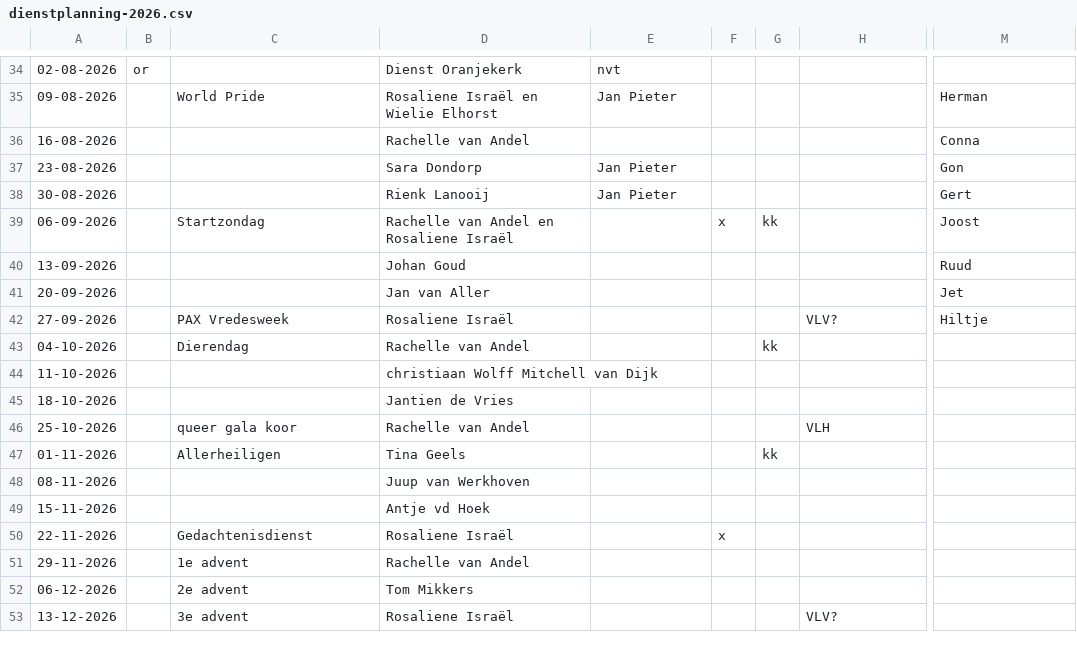
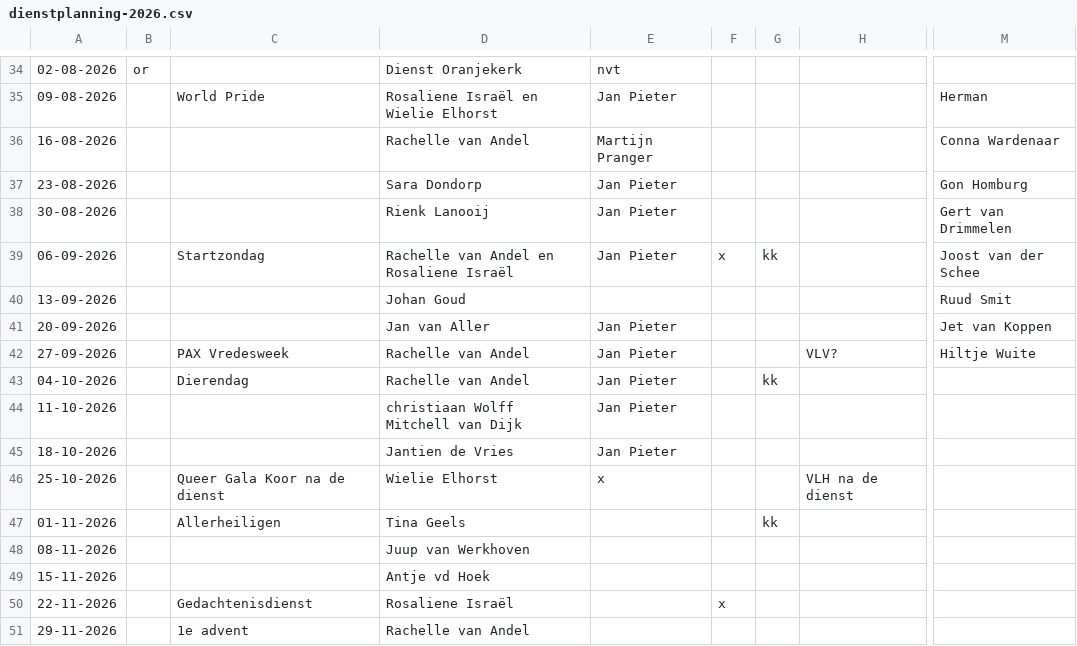
Before and after one commit to martijnroelandse/vrijburg, a CSV file: dienstplanning-2026.csv, drawn as a sheet; only a part is shown, gaps mark what is left out; the shorter side is filled out with more unchanged rows; the diff names each change by its address in the sheet, - before the commit and + after, or states it on an @@ line.

```diff
--- a/dienstplanning-2026.csv
+++ b/dienstplanning-2026.csv
-E36: (empty)
+E36: Martijn Pranger
-M36: Conna
+M36: Conna Wardenaar
-M37: Gon
+M37: Gon Homburg
-M38: Gert
+M38: Gert van Drimmelen
-E39: (empty)
+E39: Jan Pieter
-M39: Joost
+M39: Joost van der Schee
-M40: Ruud
+M40: Ruud Smit
-E41:E45: (empty)
+E41:E45: Jan Pieter
-M41: Jet
+M41: Jet van Koppen
-D42: Rosaliene Israël
+D42: Rachelle van Andel
-M42: Hiltje
+M42: Hiltje Wuite
-C46: queer gala koor
+C46: Queer Gala Koor na de dienst
-D46: Rachelle van Andel
+D46: Wielie Elhorst
-E46: (empty)
+E46: x
-H46: VLH
+H46: VLH na de dienst
```
Also changed, not shown: 9 other files.
